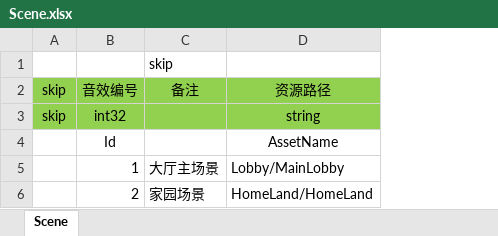
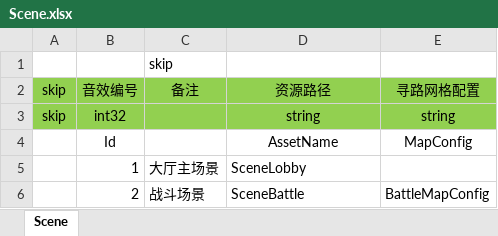
Before and after one commit to YYYurz/BiuBiu-AureFramework-Sample, an Excel workbook: Excel2FlatBuffers/ExcelTable/Scene.xlsx, sheet Scene, drawn as a sheet; values as stored, in another font and other column widths than the file's, no borders; the diff names each change by its address in the sheet, - before the commit and + after, or states it on an @@ line.

```diff
--- a/Excel2FlatBuffers/ExcelTable/Scene.xlsx (sheet Scene)
+++ b/Excel2FlatBuffers/ExcelTable/Scene.xlsx (sheet Scene)
+column E, rows 2-6: 寻路网格配置 | string | MapConfig |  | BattleMapConfig
-D5: Lobby/MainLobby
+D5: SceneLobby
-C6: 家园场景
+C6: 战斗场景
-D6: HomeLand/HomeLand
+D6: SceneBattle
```
Also changed, not shown: 25 other files.
